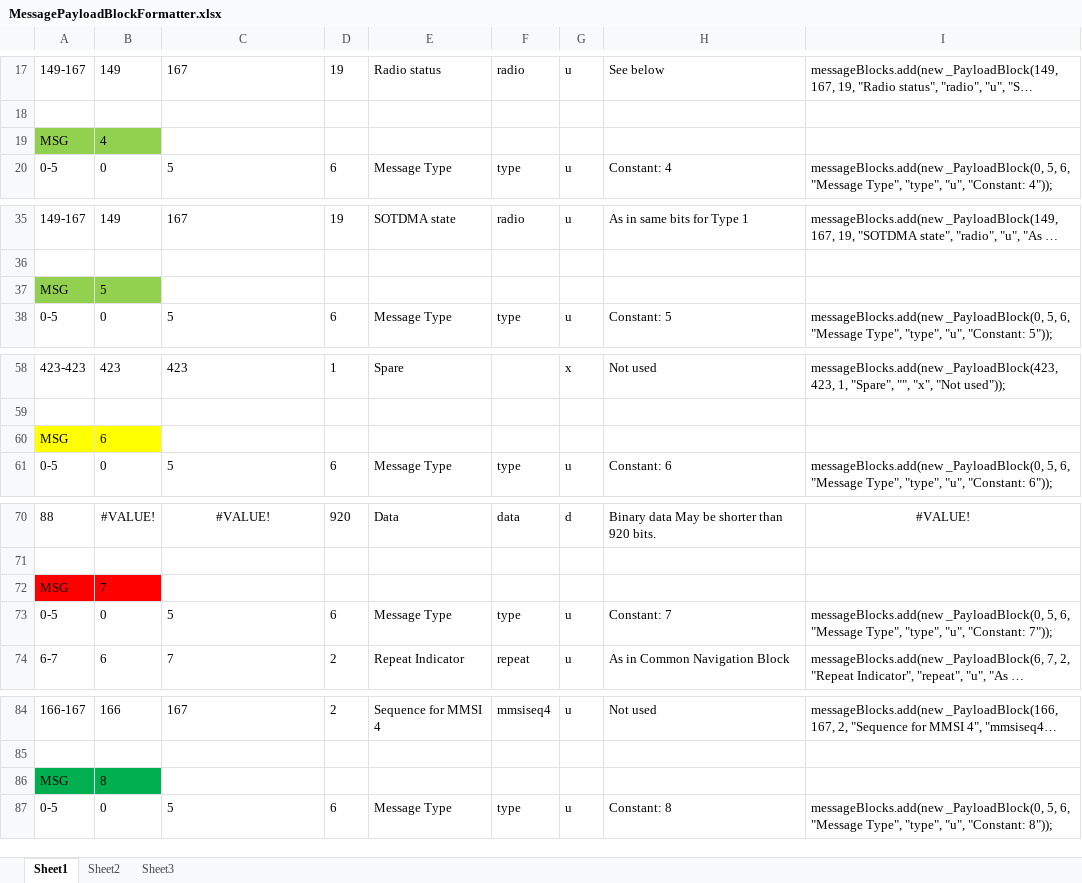
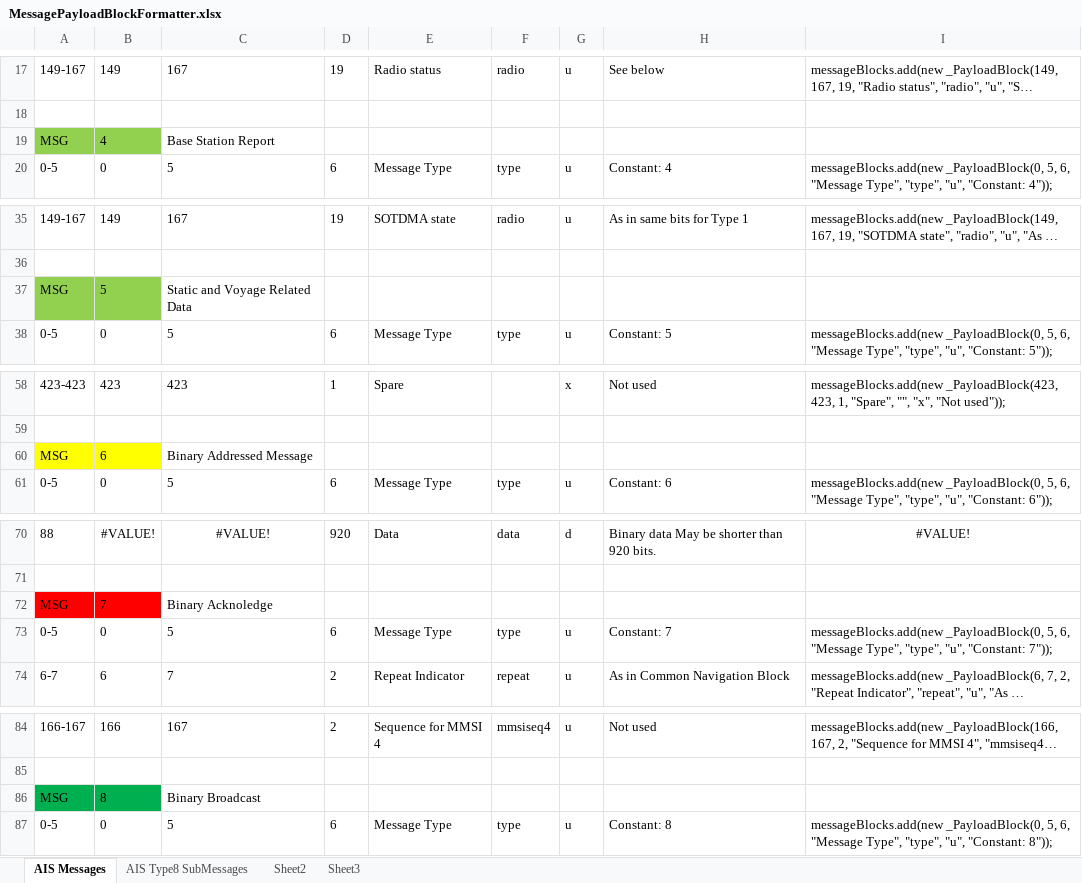
Before and after one commit to ssdhaliwal/AISParser, an Excel workbook: references/MessagePayloadBlockFormatter.xlsx, sheet AIS Messages, drawn as a sheet; only a part is shown, gaps mark what is left out; long unchanged cells end in …; values as stored, in another font and other column widths than the file's, no borders; the diff covers the shown part only; the diff names each change by its address in the sheet, - before the commit and + after, or states it on an @@ line.

Commit message:
updated for message parsing

```diff
--- a/references/MessagePayloadBlockFormatter.xlsx (sheet AIS Messages)
+++ b/references/MessagePayloadBlockFormatter.xlsx (sheet AIS Messages)
-sheet tab: Sheet1
+sheet tab: AIS Messages
+sheet tab: AIS Type8 SubMessages
-C19: (empty)
+C19: Base Station Report
-C37: (empty)
+C37: Static and Voyage Related Data
-C60: (empty)
+C60: Binary Addressed Message
-C72: (empty)
+C72: Binary Acknoledge
-C86: (empty)
+C86: Binary Broadcast
```
Also changed, not shown: 4 edited cells and cell formats elsewhere in this sheet, sheet Sheet2, 18 other files.
